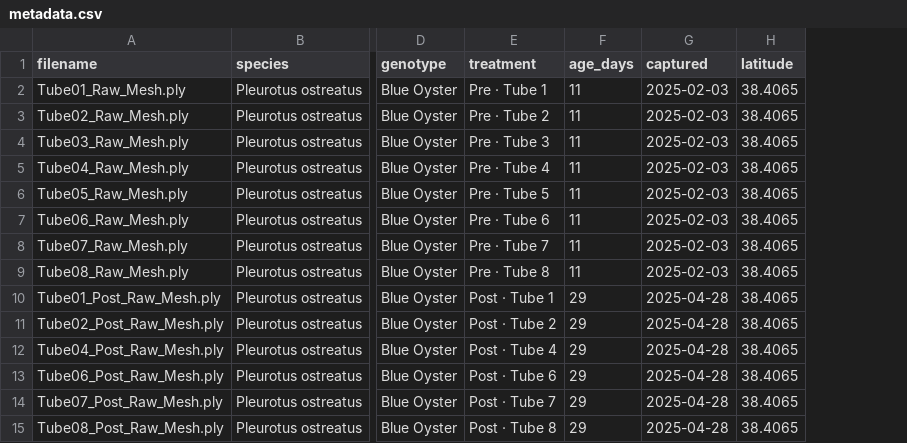
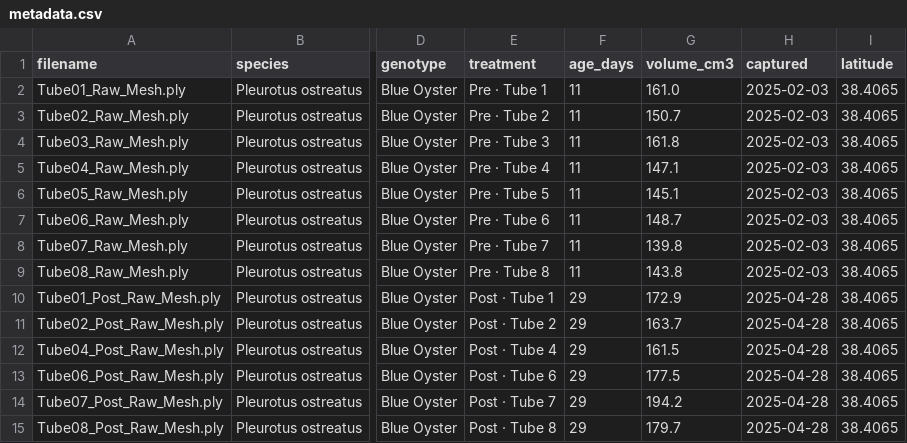
Before and after one commit to dr-richard-barker/AstroMycology, a CSV file: datasets/mdrs-pre-post-mission/metadata.csv, drawn as a sheet; only a part is shown, gaps mark what is left out; the diff names each change by its address in the sheet, - before the commit and + after, or states it on an @@ line.

```diff
--- a/datasets/mdrs-pre-post-mission/metadata.csv
+++ b/datasets/mdrs-pre-post-mission/metadata.csv
+column G (volume_cm3), rows 2-15: 161.0 | 150.7 | 161.8 | 147.1 | 145.1 | 148.7 | 139.8 | 143.8 | 172.9 | 163.7 | 161.5 | 177.5 | 194.2 | 179.7
```
Also changed, not shown: 3 other files.
